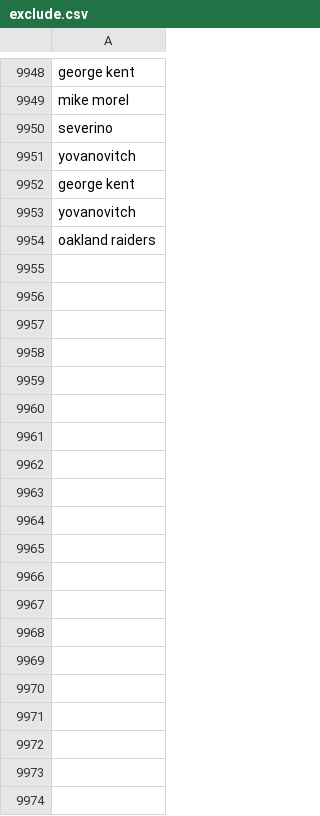
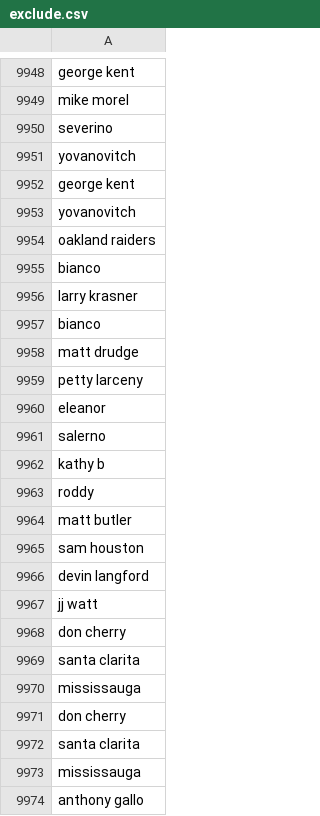
Before and after one commit to responsibleads/responsibleads.github.io, a CSV file: data/exclude.csv, drawn as a sheet; only a part is shown, gaps mark what is left out; the diff covers the shown part only; the diff names each change by its address in the sheet, - before the commit and + after, or states it on an @@ line.

Commit message:
Update with 2019-11-15 data

```diff
--- a/data/exclude.csv
+++ b/data/exclude.csv
+row 9955: bianco
+row 9956: larry krasner
+row 9957: bianco
+row 9958: matt drudge
+row 9959: petty larceny
+row 9960: eleanor
+row 9961: salerno
+row 9962: kathy b
+row 9963: roddy
+row 9964: matt butler
+row 9965: sam houston
+row 9966: devin langford
+row 9967: jj watt
+row 9968: don cherry
+row 9969: santa clarita
+row 9970: mississauga
+row 9971: don cherry
+row 9972: santa clarita
+row 9973: mississauga
+row 9974: anthony gallo
```
Also changed, not shown: 60 added rows elsewhere in this file, data/companies.csv, data/products.csv, 2 other files.
